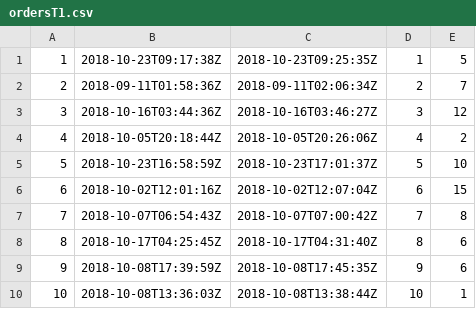
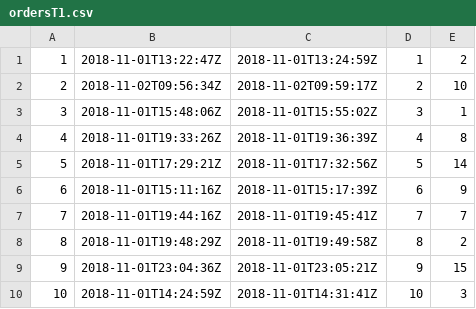
Before and after one commit to MastalerzKamil/mssql-data-generator, a CSV file: generated-data/t1/ordersT1.csv, drawn as a sheet; only a part is shown; the diff covers the shown part only.

```diff
--- a/generated-data/t1/ordersT1.csv
+++ b/generated-data/t1/ordersT1.csv
@@ -1,10 +1,10 @@
-1,2018-10-23T09:17:38Z,2018-10-23T09:25:35Z,1,5
-2,2018-09-11T01:58:36Z,2018-09-11T02:06:34Z,2,7
-3,2018-10-16T03:44:36Z,2018-10-16T03:46:27Z,3,12
-4,2018-10-05T20:18:44Z,2018-10-05T20:26:06Z,4,2
-5,2018-10-23T16:58:59Z,2018-10-23T17:01:37Z,5,10
-6,2018-10-02T12:01:16Z,2018-10-02T12:07:04Z,6,15
-7,2018-10-07T06:54:43Z,2018-10-07T07:00:42Z,7,8
-8,2018-10-17T04:25:45Z,2018-10-17T04:31:40Z,8,6
-9,2018-10-08T17:39:59Z,2018-10-08T17:45:35Z,9,6
-10,2018-10-08T13:36:03Z,2018-10-08T13:38:44Z,10,1
+1,2018-11-01T13:22:47Z,2018-11-01T13:24:59Z,1,2
+2,2018-11-02T09:56:34Z,2018-11-02T09:59:17Z,2,10
+3,2018-11-01T15:48:06Z,2018-11-01T15:55:02Z,3,1
+4,2018-11-01T19:33:26Z,2018-11-01T19:36:39Z,4,8
+5,2018-11-01T17:29:21Z,2018-11-01T17:32:56Z,5,14
+6,2018-11-01T15:11:16Z,2018-11-01T15:17:39Z,6,9
+7,2018-11-01T19:44:16Z,2018-11-01T19:45:41Z,7,7
+8,2018-11-01T19:48:29Z,2018-11-01T19:49:58Z,8,2
+9,2018-11-01T23:04:36Z,2018-11-01T23:05:21Z,9,15
+10,2018-11-01T14:24:59Z,2018-11-01T14:31:41Z,10,3
```
Also changed, not shown: 12 edited cells elsewhere in this file, generated-data/t1/mealsT1.csv, generated-data/t1/preparationsT1.csv, 6 other files.
